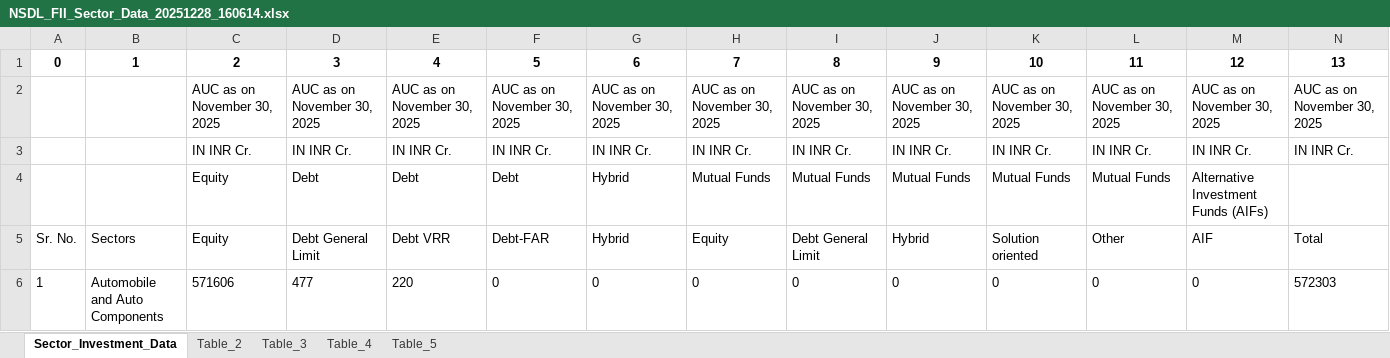
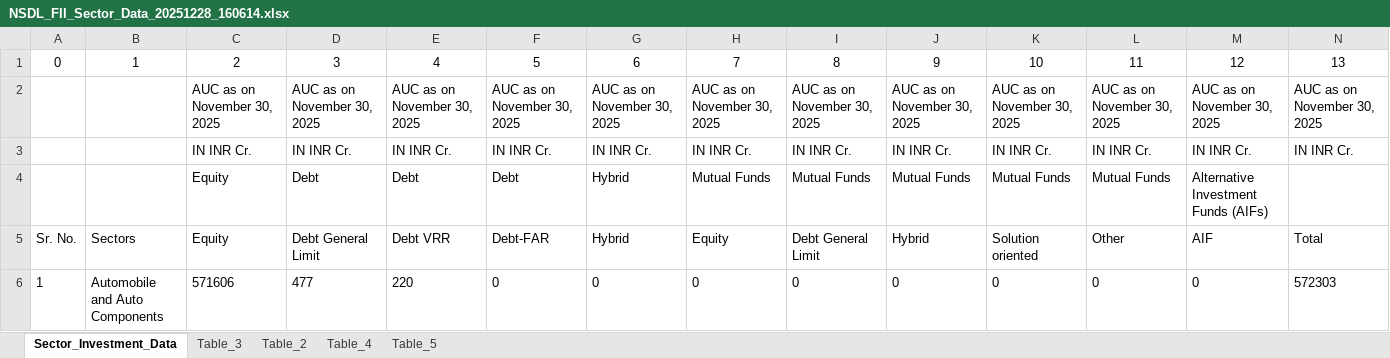
Before and after one commit to Rohith-patel-uppunuthula/Web-Based-Excel-Data-Extraction-to-Django, an Excel workbook: NSDL_FII_Sector_Data_20251228_160614.xlsx, sheet Sector_Investment_Data, drawn as a sheet; only a part is shown; values as stored, in another font and other column widths than the file's, no borders; the diff covers the shown part only; the diff names each change by its address in the sheet, - before the commit and + after, or states it on an @@ line.

```diff
--- a/NSDL_FII_Sector_Data_20251228_160614.xlsx (sheet Sector_Investment_Data)
+++ b/NSDL_FII_Sector_Data_20251228_160614.xlsx (sheet Sector_Investment_Data)
@@ sheet tab order changed: Sector_Investment_Data | Table_3 | Table_2 | Table_4 | Table_5 @@
-A1:N1 bold: on
+A1:N1 bold: off
```
Also changed, not shown: cell formats elsewhere in this sheet, sheet Table_3, sheet Table_5, sheet Table_4, sheet Table_2, extracted_growth_equity/ammar2025repo_growth_equity.xlsx, 44 other files.
